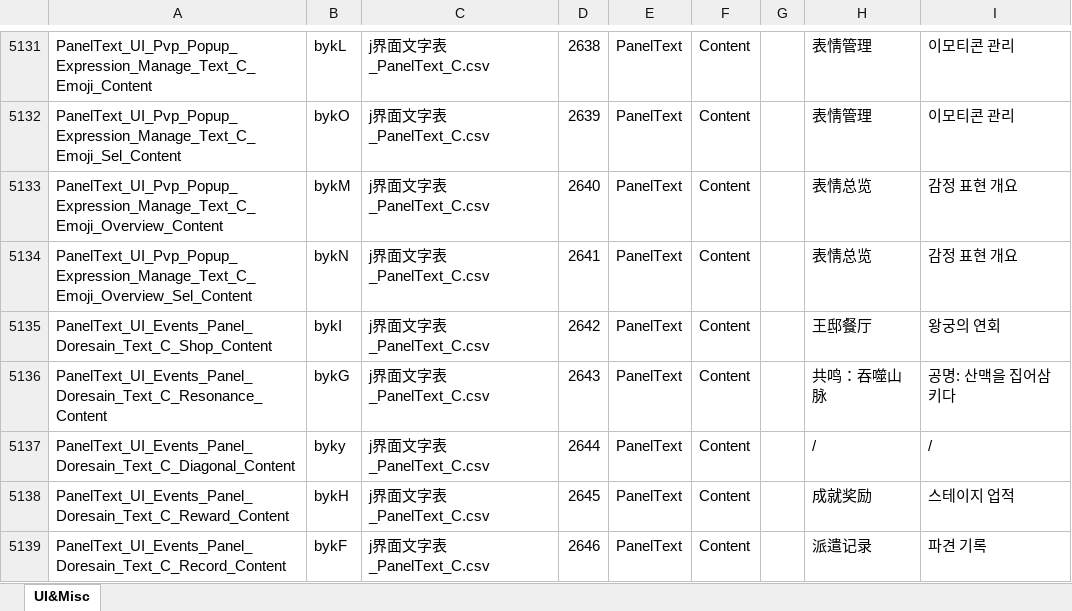
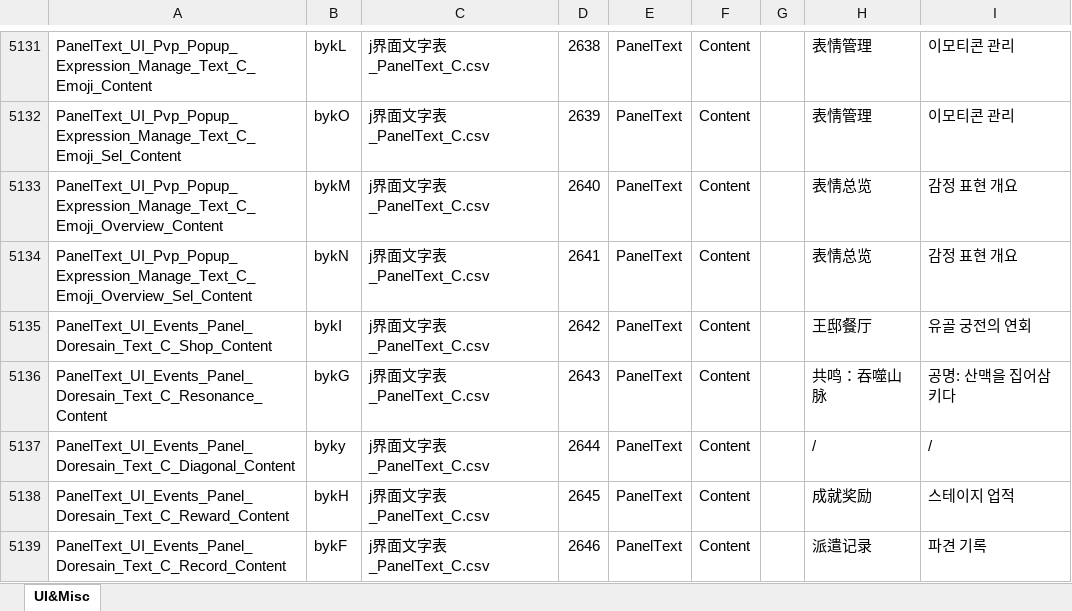
Before and after one commit to darker-kuro/Morimens-Localizations, an Excel workbook: TRANSLATIONS/01_UPLOAD_YOUR_CONTRIBUTIONS/ko/KO_Gameplay_LanguageConf&PanelText_0826.xlsx, sheet UI&Misc, drawn as a sheet; only a part is shown, gaps mark what is left out; values as stored, in another font and other column widths than the file's, no borders; charts and pictures not drawn; the diff names each change by its address in the sheet, - before the commit and + after, or states it on an @@ line.

Commit message:
Add files via upload
Updated: PanelText
Added: AvgRole

```diff
--- a/TRANSLATIONS/01_UPLOAD_YOUR_CONTRIBUTIONS/ko/KO_Gameplay_LanguageConf&PanelText_0826.xlsx (sheet UI&Misc)
+++ b/TRANSLATIONS/01_UPLOAD_YOUR_CONTRIBUTIONS/ko/KO_Gameplay_LanguageConf&PanelText_0826.xlsx (sheet UI&Misc)
-I5135: 왕궁의 연회
+I5135: 유골 궁전의 연회
```
Also changed, not shown: charts or pictures, 1 other file.
